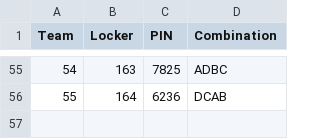
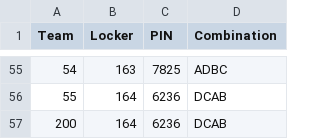
Before and after one commit to Kauhik/Poltek-Visit-App, a CSV file: Poltek Visit App/team_codes.csv, drawn as a sheet; only a part is shown, gaps mark what is left out.

Commit message:
team input view modifed to accept 3 digits now

```diff
--- a/Poltek Visit App/team_codes.csv
+++ b/Poltek Visit App/team_codes.csv
@@ -56 +56,2 @@ Team,Locker,PIN,Combination
 55,164,6236,DCAB
+200,164,6236,DCAB
```
Also changed, not shown: 4 other files.
